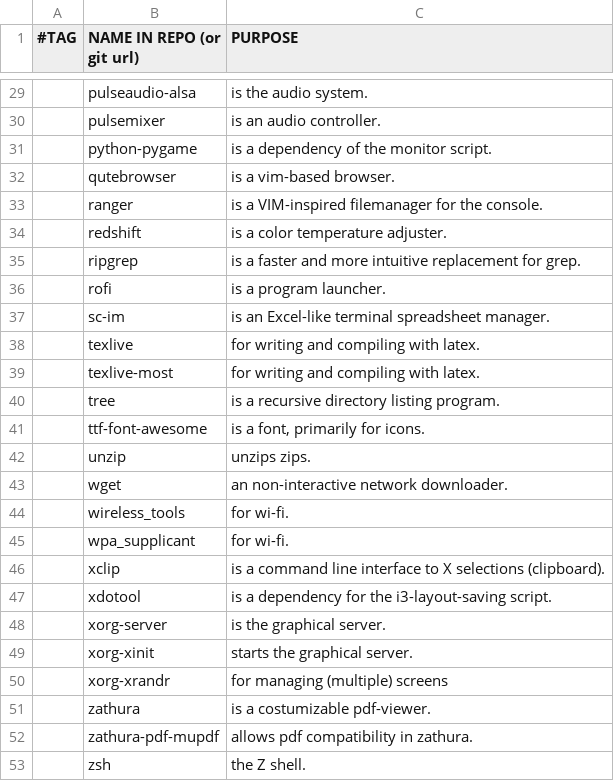
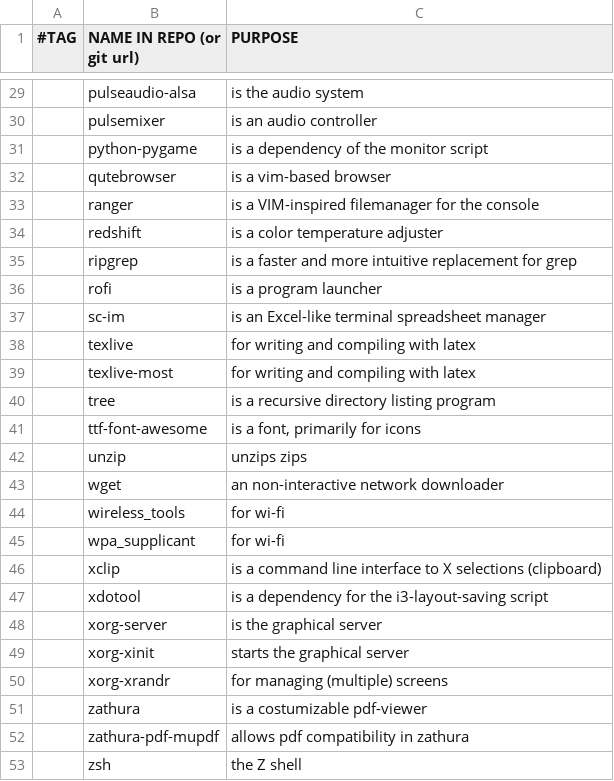
Before and after one commit to Dionyzoz/iscripts, a CSV file: progs.csv, drawn as a sheet; only a part is shown, gaps mark what is left out; the diff covers the shown part only.

```diff
--- a/progs.csv
+++ b/progs.csv
@@ -29,25 +29,25 @@
-,pulseaudio-alsa,"is the audio system."
-,pulsemixer,"is an audio controller."
-,python-pygame,"is a dependency of the monitor script."
-,qutebrowser,"is a vim-based browser."
-,ranger,"is a VIM-inspired filemanager for the console."
-,redshift,"is a color temperature adjuster."
-,ripgrep,"is a faster and more intuitive replacement for grep."
-,rofi,"is a program launcher."
-,sc-im,"is an Excel-like terminal spreadsheet manager."
-,texlive,"for writing and compiling with latex."
-,texlive-most,"for writing and compiling with latex."
-,tree,"is a recursive directory listing program."
-,ttf-font-awesome,"is a font, primarily for icons."
-,unzip,"unzips zips."
-,wget,"an non-interactive network downloader."
-,wireless_tools,"for wi-fi."
-,wpa_supplicant,"for wi-fi."
-,xclip,"is a command line interface to X selections (clipboard)."
-,xdotool,"is a dependency for the i3-layout-saving script."
-,xorg-server,"is the graphical server."
-,xorg-xinit,"starts the graphical server."
+,pulseaudio-alsa,"is the audio system"
+,pulsemixer,"is an audio controller"
+,python-pygame,"is a dependency of the monitor script"
+,qutebrowser,"is a vim-based browser"
+,ranger,"is a VIM-inspired filemanager for the console"
+,redshift,"is a color temperature adjuster"
+,ripgrep,"is a faster and more intuitive replacement for grep"
+,rofi,"is a program launcher"
+,sc-im,"is an Excel-like terminal spreadsheet manager"
+,texlive,"for writing and compiling with latex"
+,texlive-most,"for writing and compiling with latex"
+,tree,"is a recursive directory listing program"
+,ttf-font-awesome,"is a font, primarily for icons"
+,unzip,"unzips zips"
+,wget,"an non-interactive network downloader"
+,wireless_tools,"for wi-fi"
+,wpa_supplicant,"for wi-fi"
+,xclip,"is a command line interface to X selections (clipboard)"
+,xdotool,"is a dependency for the i3-layout-saving script"
+,xorg-server,"is the graphical server"
+,xorg-xinit,"starts the graphical server"
 ,xorg-xrandr,"for managing (multiple) screens"
-,zathura,"is a costumizable pdf-viewer."
-,zathura-pdf-mupdf,"allows pdf compatibility in zathura."
-,zsh,"the Z shell."
+,zathura,"is a costumizable pdf-viewer"
+,zathura-pdf-mupdf,"allows pdf compatibility in zathura"
+,zsh,"the Z shell"
```
Also changed, not shown: 28 edited cells elsewhere in this file, 1 other file.
